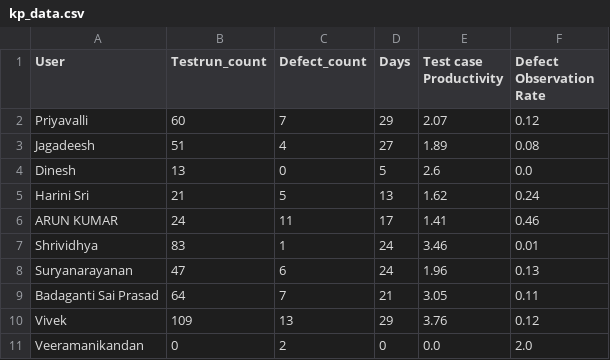
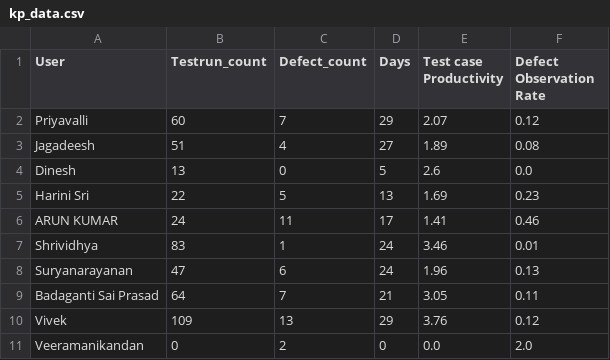
Before and after one commit to DineshGoverthanan/KCE_KPI, a CSV file: kp_data.csv, drawn as a sheet.

```diff
--- a/kp_data.csv
+++ b/kp_data.csv
@@ -4,3 +4,3 @@ Jagadeesh,51,4,27,1.89,0.08
 Dinesh,13,0,5,2.6,0.0
-Harini Sri,21,5,13,1.62,0.24
+Harini Sri,22,5,13,1.69,0.23
 ARUN KUMAR,24,11,17,1.41,0.46
```
Also changed, not shown: 1 other file.
